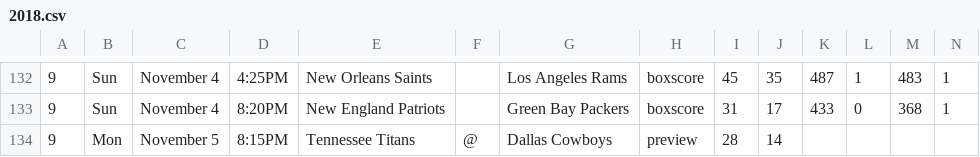
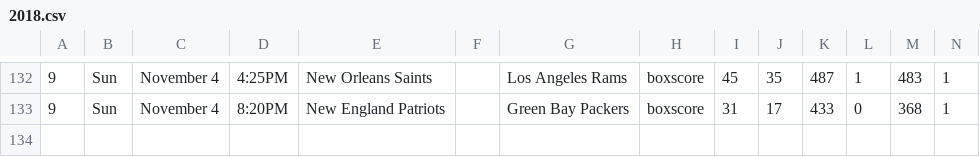
Before and after one commit to laimis/gamepredictions, a CSV file: input/nfl/2018.csv, drawn as a sheet; only a part is shown, gaps mark what is left out; the diff names each change by its address in the sheet, - before the commit and + after, or states it on an @@ line.

```diff
--- a/input/nfl/2018.csv
+++ b/input/nfl/2018.csv
-row 134: 9 | Mon | November 5 | 8:15PM | Tennessee Titans | @ | Dallas Cowboys | preview | 28 | 14
```
Also changed, not shown: input/nba/2018.csv, input/nba/predict.csv.
